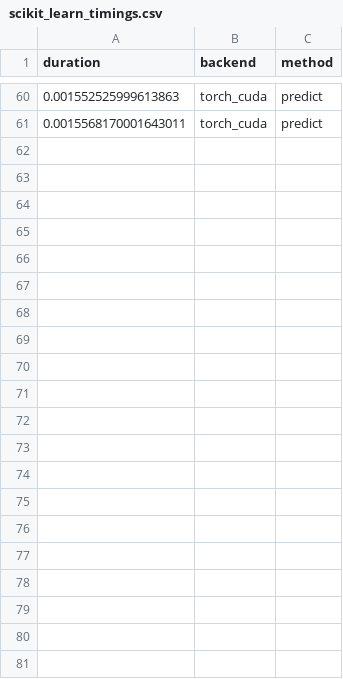
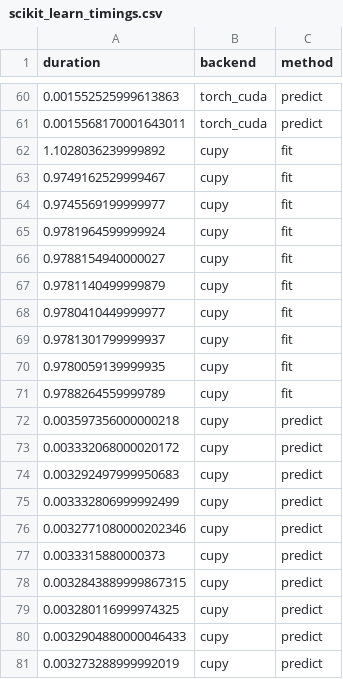
Before and after one commit to data-apis/scipy-2023-presentation, a CSV file: scikit_learn_timings.csv, drawn as a sheet; only a part is shown, gaps mark what is left out.

Commit message:
Add cupy data to the scikit-learn timings

```diff
--- a/scikit_learn_timings.csv
+++ b/scikit_learn_timings.csv
@@ -61 +61,21 @@ duration,backend,method
 0.0015568170001643011,torch_cuda,predict
+1.1028036239999892,cupy,fit
+0.9749162529999467,cupy,fit
+0.9745569199999977,cupy,fit
+0.9781964599999924,cupy,fit
+0.9788154940000027,cupy,fit
+0.9781140499999879,cupy,fit
+0.9780410449999977,cupy,fit
+0.9781301799999937,cupy,fit
+0.9780059139999935,cupy,fit
+0.9788264559999789,cupy,fit
+0.003597356000000218,cupy,predict
+0.003332068000020172,cupy,predict
+0.003292497999950683,cupy,predict
+0.003332806999992499,cupy,predict
+0.0032771080000202346,cupy,predict
+0.0033315880000373,cupy,predict
+0.0032843889999867315,cupy,predict
+0.003280116999974325,cupy,predict
+0.0032904880000046433,cupy,predict
+0.003273288999992019,cupy,predict
```
